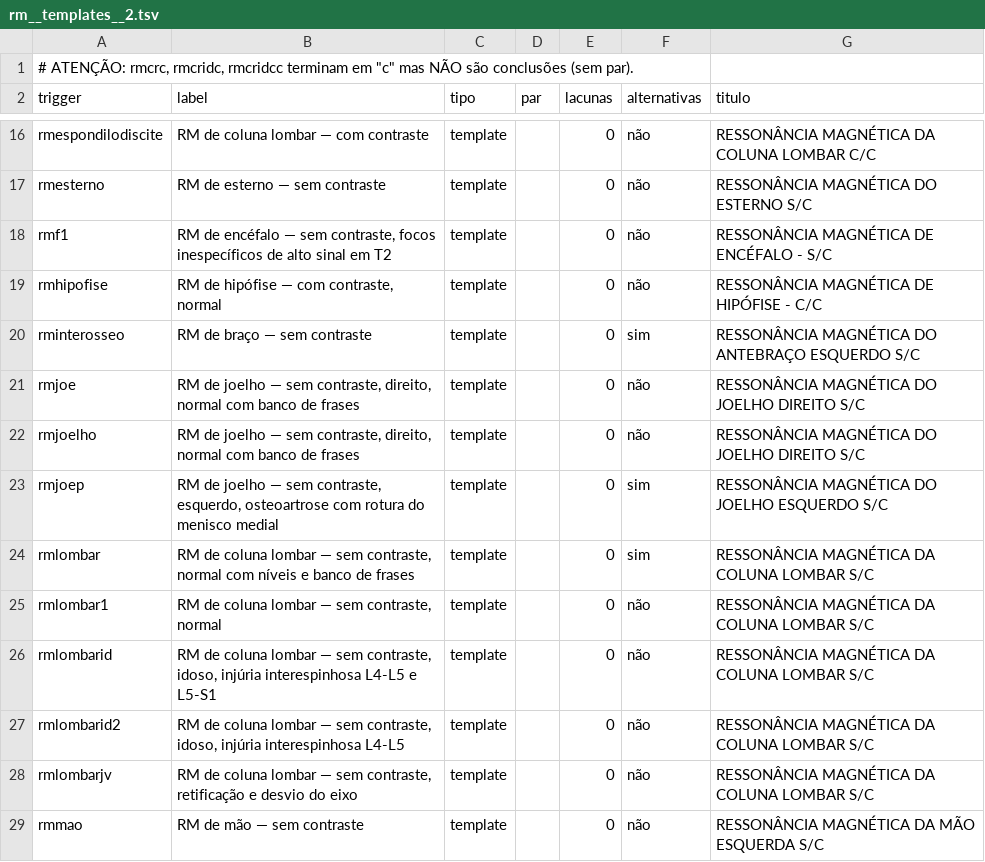
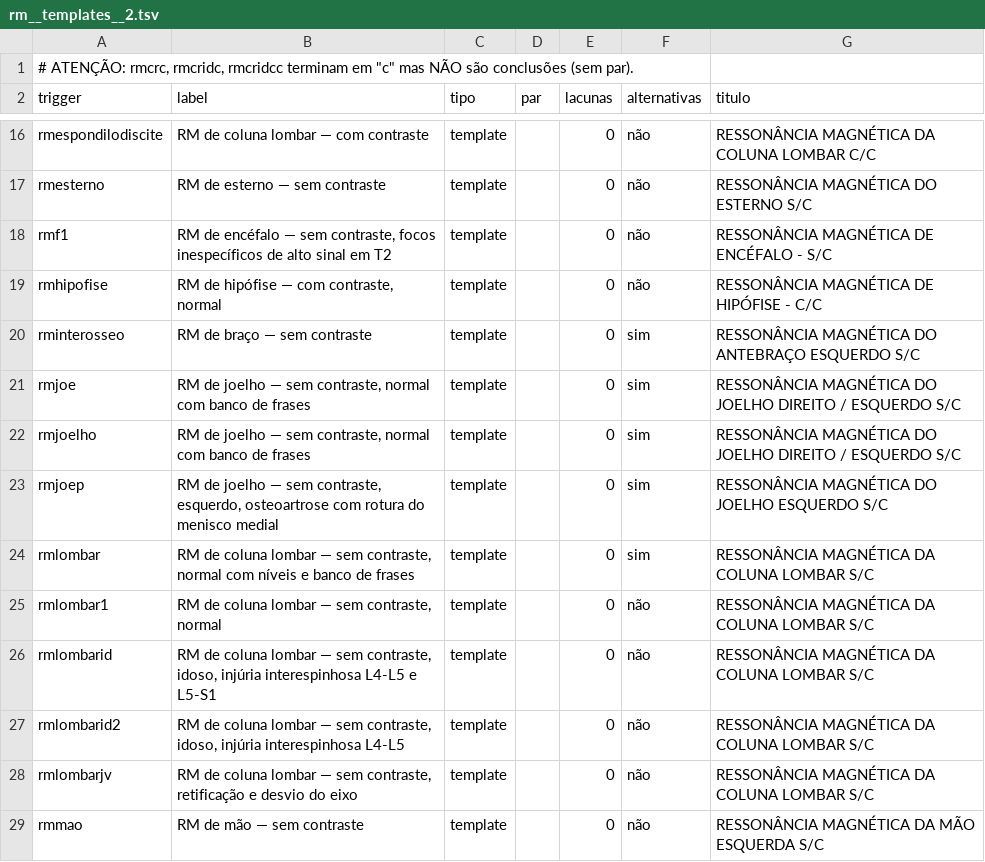
Before and after one commit to svrkd/espanso-rad, a TSV file: skills/laude/references/indices/rm__templates__2.tsv, drawn as a sheet; only a part is shown, gaps mark what is left out.

```diff
--- a/skills/laude/references/indices/rm__templates__2.tsv
+++ b/skills/laude/references/indices/rm__templates__2.tsv
@@ -20,4 +20,4 @@ rmhipofise	RM de hipófise — com contraste, normal	template		0	não	RESSONÂNC
 rminterosseo	RM de braço — sem contraste	template		0	sim	RESSONÂNCIA MAGNÉTICA DO ANTEBRAÇO ESQUERDO S/C
-rmjoe	RM de joelho — sem contraste, direito, normal com banco de frases	template		0	não	RESSONÂNCIA MAGNÉTICA DO JOELHO DIREITO S/C
-rmjoelho	RM de joelho — sem contraste, direito, normal com banco de frases	template		0	não	RESSONÂNCIA MAGNÉTICA DO JOELHO DIREITO S/C
+rmjoe	RM de joelho — sem contraste, normal com banco de frases	template		0	sim	RESSONÂNCIA MAGNÉTICA DO JOELHO DIREITO / ESQUERDO S/C
+rmjoelho	RM de joelho — sem contraste, normal com banco de frases	template		0	sim	RESSONÂNCIA MAGNÉTICA DO JOELHO DIREITO / ESQUERDO S/C
 rmjoep	RM de joelho — sem contraste, esquerdo, osteoartrose com rotura do menisco medial	template		0	sim	RESSONÂNCIA MAGNÉTICA DO JOELHO ESQUERDO S/C
```
Also changed, not shown: skills/laude/references/indices/angio__angiotomografia-de-torax-arterias-pulmonares.tsv, skills/laude/references/indices/tc__cranio-encefalo-snc__1.tsv, 7 other files.
